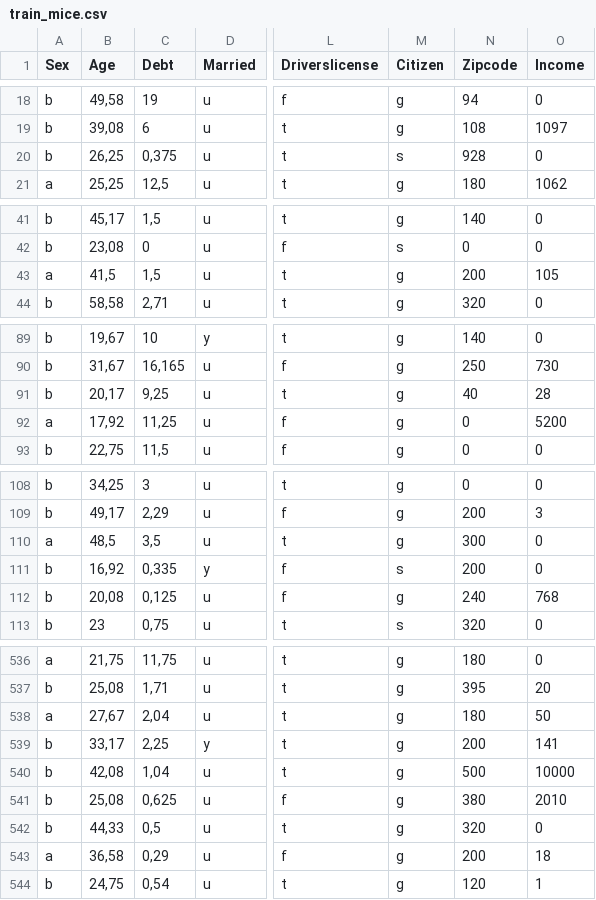
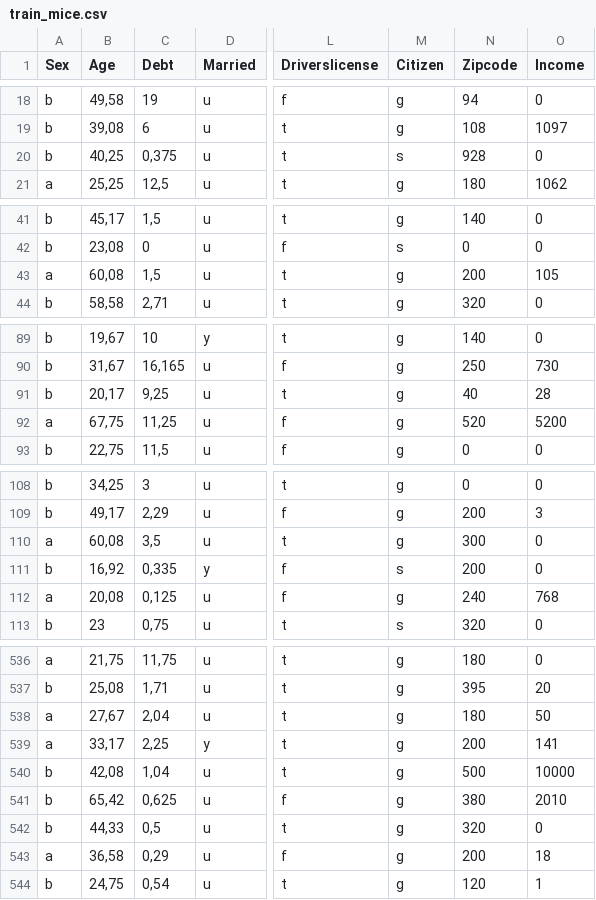
Before and after one commit to jacekchess/Projekt_WB, a CSV file: files/dataset29/train_mice.csv, drawn as a sheet; only a part is shown, gaps mark what is left out; the diff covers the shown part only; the diff names each change by its address in the sheet, - before the commit and + after, or states it on an @@ line.

```diff
--- a/files/dataset29/train_mice.csv
+++ b/files/dataset29/train_mice.csv
-B20 (Age): 26,25
+B20 (Age): 40,25
-B43 (Age): 41,5
+B43 (Age): 60,08
-B92 (Age): 17,92
+B92 (Age): 67,75
-N92 (Zipcode): 0
+N92 (Zipcode): 520
-B110 (Age): 48,5
+B110 (Age): 60,08
-A112 (Sex): b
+A112 (Sex): a
-A539 (Sex): b
+A539 (Sex): a
-B541 (Age): 25,08
+B541 (Age): 65,42
```
Also changed, not shown: 41 edited cells elsewhere in this file, files/dataset4/test_mice.csv, files/dataset4/train_mice.csv, 18 other files.
